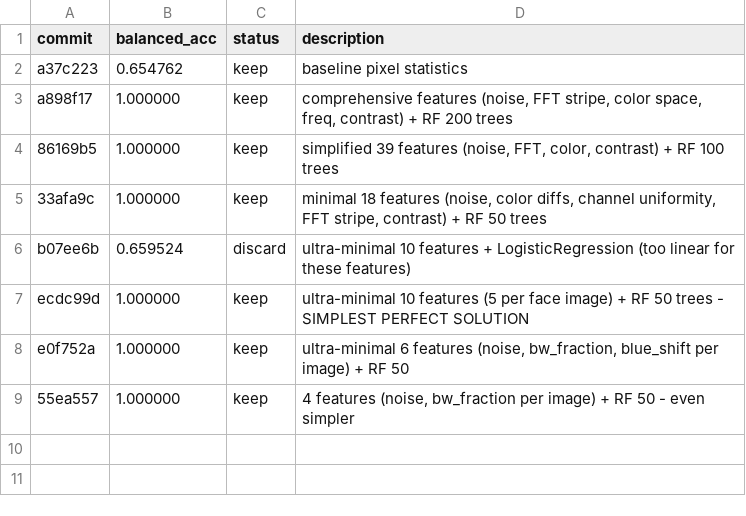
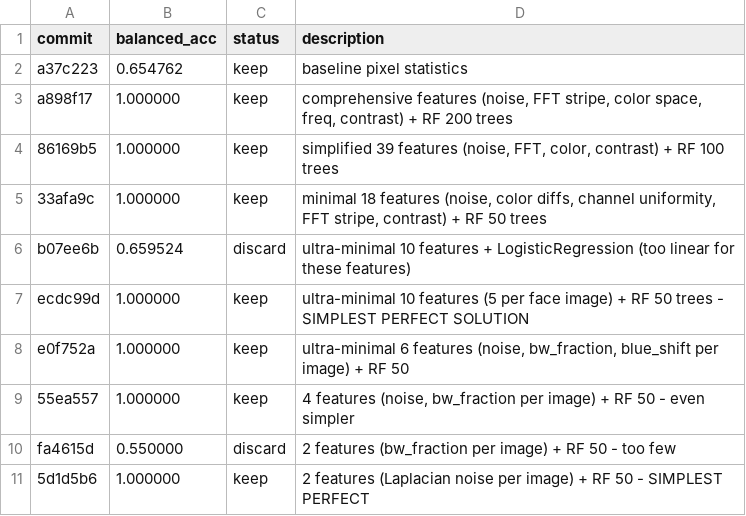
Before and after one commit to advancegroup-ai/public-cursor, a TSV file: auto-research/results.tsv, drawn as a sheet; the diff names each change by its address in the sheet, - before the commit and + after, or states it on an @@ line.

```diff
--- a/auto-research/results.tsv
+++ b/auto-research/results.tsv
+row 10: fa4615d | 0.550000 | discard | 2 features (bw_fraction per image) + RF 50 - too few
+row 11: 5d1d5b6 | 1.000000 | keep | 2 features (Laplacian noise per image) + RF 50 - SIMPLEST PERFECT
```
